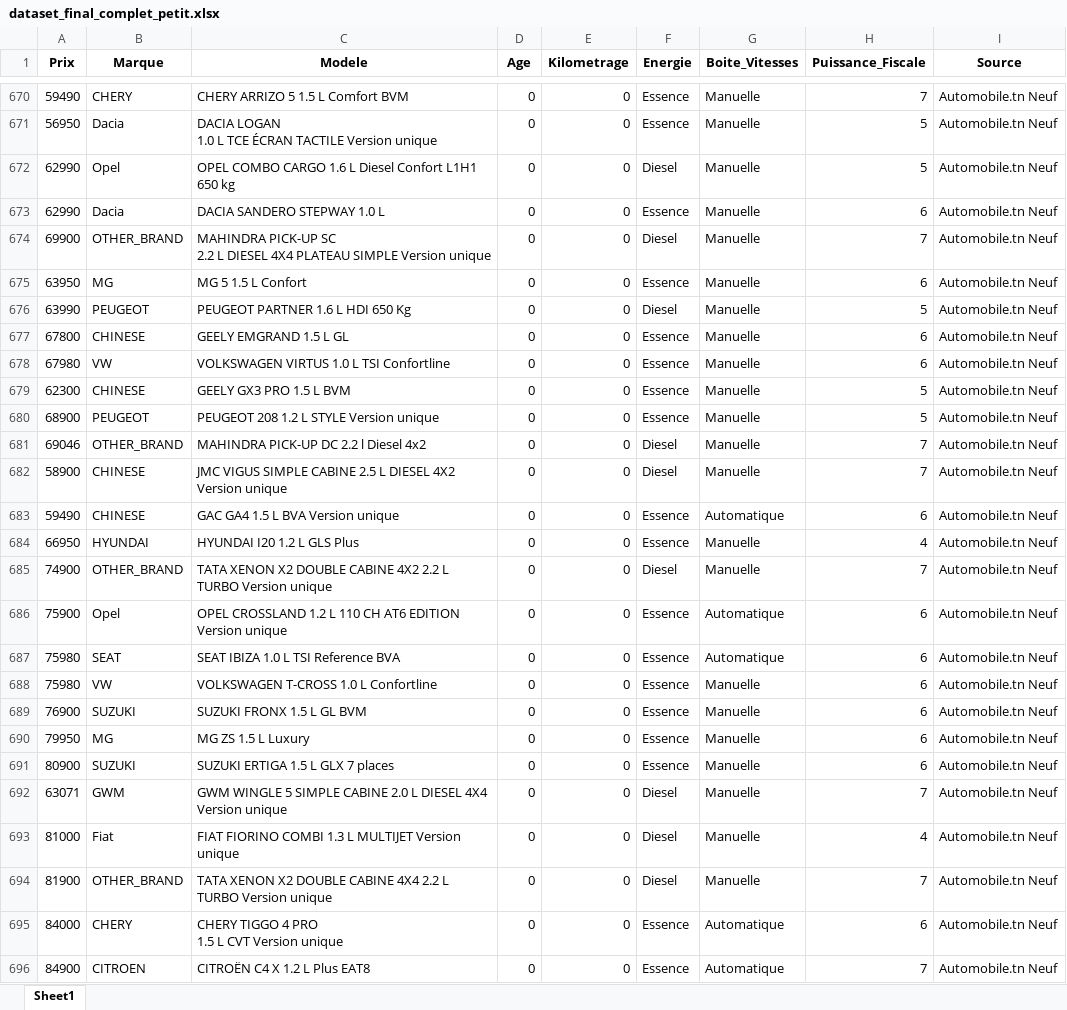
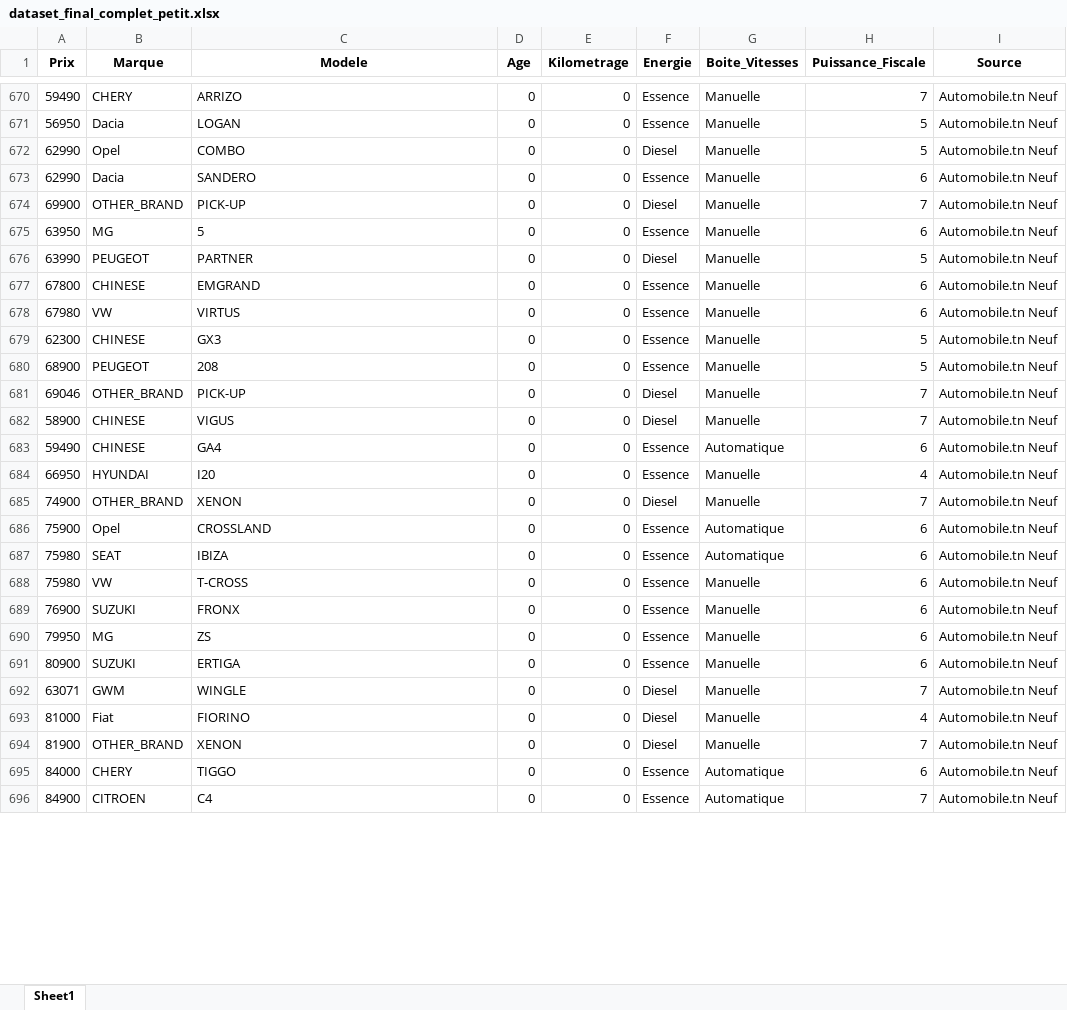
Before and after one commit to ArijMhenni/PROJETML, an Excel workbook: Data/cleaned/dataset_final_complet_petit.xlsx, sheet Sheet1, drawn as a sheet; only a part is shown, gaps mark what is left out; values as stored, in another font and other column widths than the file's, no borders; ↵ is a line break in a cell; the diff covers the shown part only; the diff names each change by its address in the sheet, - before the commit and + after, or states it on an @@ line.

```diff
--- a/Data/cleaned/dataset_final_complet_petit.xlsx (sheet Sheet1)
+++ b/Data/cleaned/dataset_final_complet_petit.xlsx (sheet Sheet1)
-C670 (Modele): CHERY ARRIZO 5 1.5 L Comfort BVM
+C670 (Modele): ARRIZO
-C671 (Modele): DACIA LOGAN ↵ 1.0 L TCE ÉCRAN TACTILE Version unique
+C671 (Modele): LOGAN
-C672 (Modele): OPEL COMBO CARGO 1.6 L Diesel Confort L1H1 650 kg
+C672 (Modele): COMBO
-C673 (Modele): DACIA SANDERO STEPWAY 1.0 L
+C673 (Modele): SANDERO
-C674 (Modele): MAHINDRA PICK-UP SC ↵ 2.2 L DIESEL 4X4 PLATEAU SIMPLE Version unique
+C674 (Modele): PICK-UP
-C675 (Modele): MG 5 1.5 L Confort
+C675 (Modele): 5
-C676 (Modele): PEUGEOT PARTNER 1.6 L HDI 650 Kg
+C676 (Modele): PARTNER
-C677 (Modele): GEELY EMGRAND 1.5 L GL
+C677 (Modele): EMGRAND
-C678 (Modele): VOLKSWAGEN VIRTUS 1.0 L TSI Confortline
+C678 (Modele): VIRTUS
-C679 (Modele): GEELY GX3 PRO 1.5 L BVM
+C679 (Modele): GX3
-C680 (Modele): PEUGEOT 208 1.2 L STYLE Version unique
+C680 (Modele): 208
-C681 (Modele): MAHINDRA PICK-UP DC 2.2 l Diesel 4x2
+C681 (Modele): PICK-UP
-C682 (Modele): JMC VIGUS SIMPLE CABINE 2.5 L DIESEL 4X2 Version unique
+C682 (Modele): VIGUS
-C683 (Modele): GAC GA4 1.5 L BVA Version unique
+C683 (Modele): GA4
-C684 (Modele): HYUNDAI I20 1.2 L GLS Plus
+C684 (Modele): I20
-C685 (Modele): TATA XENON X2 DOUBLE CABINE 4X2 2.2 L TURBO Version unique
+C685 (Modele): XENON
-C686 (Modele): OPEL CROSSLAND 1.2 L 110 CH AT6 EDITION Version unique
+C686 (Modele): CROSSLAND
-C687 (Modele): SEAT IBIZA 1.0 L TSI Reference BVA
+C687 (Modele): IBIZA
-C688 (Modele): VOLKSWAGEN T-CROSS 1.0 L Confortline
+C688 (Modele): T-CROSS
-C689 (Modele): SUZUKI FRONX 1.5 L GL BVM
+C689 (Modele): FRONX
-C690 (Modele): MG ZS 1.5 L Luxury
+C690 (Modele): ZS
-C691 (Modele): SUZUKI ERTIGA 1.5 L GLX 7 places
+C691 (Modele): ERTIGA
-C692 (Modele): GWM WINGLE 5 SIMPLE CABINE 2.0 L DIESEL 4X4 Version unique
+C692 (Modele): WINGLE
-C693 (Modele): FIAT FIORINO COMBI 1.3 L MULTIJET Version unique
+C693 (Modele): FIORINO
-C694 (Modele): TATA XENON X2 DOUBLE CABINE 4X4 2.2 L TURBO Version unique
+C694 (Modele): XENON
-C695 (Modele): CHERY TIGGO 4 PRO ↵ 1.5 L CVT Version unique
+C695 (Modele): TIGGO
-C696 (Modele): CITROËN C4 X 1.2 L Plus EAT8
+C696 (Modele): C4
```
Also changed, not shown: 1548 edited cells elsewhere in this sheet, 5 other files.
